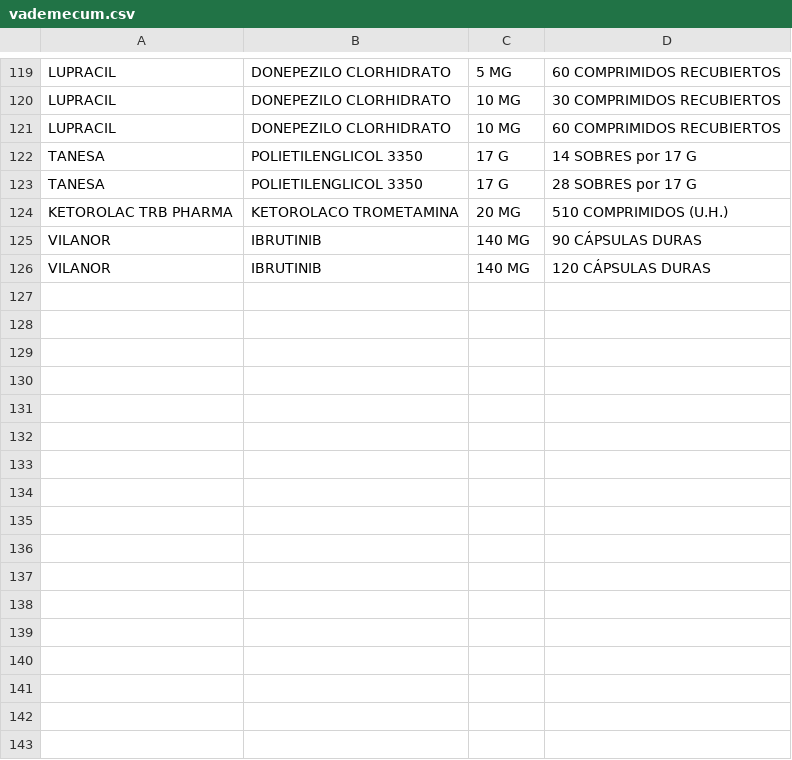
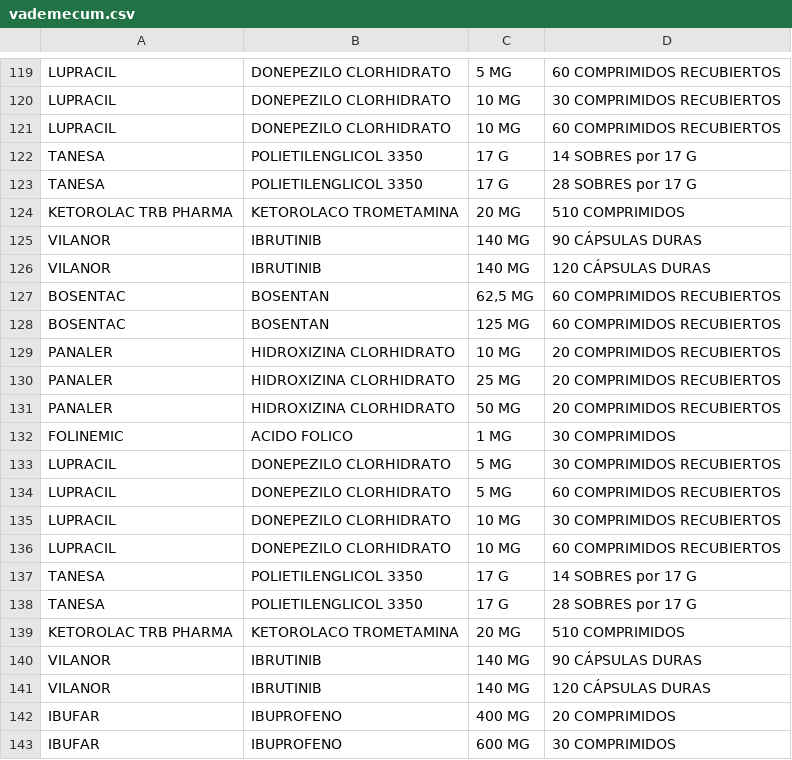
Before and after one commit to joaquingzm/IDS, a CSV file: proyecto/backend/app/resources/vademecum.csv, drawn as a sheet; only a part is shown, gaps mark what is left out; the diff covers the shown part only.

```diff
--- a/proyecto/backend/app/resources/vademecum.csv
+++ b/proyecto/backend/app/resources/vademecum.csv
@@ -123,4 +123,21 @@ TANESA,POLIETILENGLICOL 3350,17 G,14 SOBRES por 17 G
 TANESA,POLIETILENGLICOL 3350,17 G,28 SOBRES por 17 G
-KETOROLAC TRB PHARMA,KETOROLACO TROMETAMINA,20 MG,510 COMPRIMIDOS (U.H.)
+KETOROLAC TRB PHARMA,KETOROLACO TROMETAMINA,20 MG,510 COMPRIMIDOS
 VILANOR,IBRUTINIB,140 MG,90 CÁPSULAS DURAS
 VILANOR,IBRUTINIB,140 MG,120 CÁPSULAS DURAS
+BOSENTAC,BOSENTAN,"62,5 MG",60 COMPRIMIDOS RECUBIERTOS
+BOSENTAC,BOSENTAN,125 MG,60 COMPRIMIDOS RECUBIERTOS
+PANALER,HIDROXIZINA CLORHIDRATO,10 MG,20 COMPRIMIDOS RECUBIERTOS
+PANALER,HIDROXIZINA CLORHIDRATO,25 MG,20 COMPRIMIDOS RECUBIERTOS
+PANALER,HIDROXIZINA CLORHIDRATO,50 MG,20 COMPRIMIDOS RECUBIERTOS
+FOLINEMIC,ACIDO FOLICO,1 MG,30 COMPRIMIDOS
+LUPRACIL,DONEPEZILO CLORHIDRATO,5 MG,30 COMPRIMIDOS RECUBIERTOS
+LUPRACIL,DONEPEZILO CLORHIDRATO,5 MG,60 COMPRIMIDOS RECUBIERTOS
+LUPRACIL,DONEPEZILO CLORHIDRATO,10 MG,30 COMPRIMIDOS RECUBIERTOS
+LUPRACIL,DONEPEZILO CLORHIDRATO,10 MG,60 COMPRIMIDOS RECUBIERTOS
+TANESA,POLIETILENGLICOL 3350,17 G,14 SOBRES por 17 G
+TANESA,POLIETILENGLICOL 3350,17 G,28 SOBRES por 17 G
+KETOROLAC TRB PHARMA,KETOROLACO TROMETAMINA,20 MG,510 COMPRIMIDOS
+VILANOR,IBRUTINIB,140 MG,90 CÁPSULAS DURAS
+VILANOR,IBRUTINIB,140 MG,120 CÁPSULAS DURAS
+IBUFAR,IBUPROFENO,400 MG,20 COMPRIMIDOS
+IBUFAR,IBUPROFENO,600 MG,30 COMPRIMIDOS
```
Also changed, not shown: 26 added rows and 1 edited cell elsewhere in this file, 30 other files.
